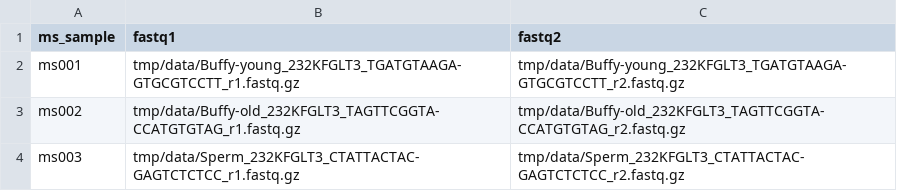
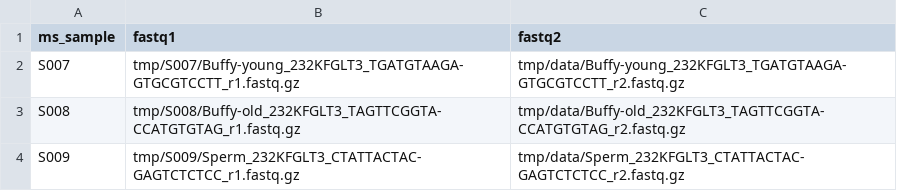
Before and after one commit to systematicmedicine/SomaticCODEC, a CSV file: config/ms_samples.csv, drawn as a sheet.

Commit message:
Updated ms_sample names

```diff
--- a/config/ms_samples.csv
+++ b/config/ms_samples.csv
@@ -1,4 +1,4 @@
 ms_sample,fastq1,fastq2
-ms001,tmp/data/Buffy-young_232KFGLT3_TGATGTAAGA-GTGCGTCCTT_r1.fastq.gz,tmp/data/Buffy-young_232KFGLT3_TGATGTAAGA-GTGCGTCCTT_r2.fastq.gz
-ms002,tmp/data/Buffy-old_232KFGLT3_TAGTTCGGTA-CCATGTGTAG_r1.fastq.gz,tmp/data/Buffy-old_232KFGLT3_TAGTTCGGTA-CCATGTGTAG_r2.fastq.gz
-ms003,tmp/data/Sperm_232KFGLT3_CTATTACTAC-GAGTCTCTCC_r1.fastq.gz,tmp/data/Sperm_232KFGLT3_CTATTACTAC-GAGTCTCTCC_r2.fastq.gz
+S007,tmp/S007/Buffy-young_232KFGLT3_TGATGTAAGA-GTGCGTCCTT_r1.fastq.gz,tmp/data/Buffy-young_232KFGLT3_TGATGTAAGA-GTGCGTCCTT_r2.fastq.gz
+S008,tmp/S008/Buffy-old_232KFGLT3_TAGTTCGGTA-CCATGTGTAG_r1.fastq.gz,tmp/data/Buffy-old_232KFGLT3_TAGTTCGGTA-CCATGTGTAG_r2.fastq.gz
+S009,tmp/S009/Sperm_232KFGLT3_CTATTACTAC-GAGTCTCTCC_r1.fastq.gz,tmp/data/Sperm_232KFGLT3_CTATTACTAC-GAGTCTCTCC_r2.fastq.gz
```
